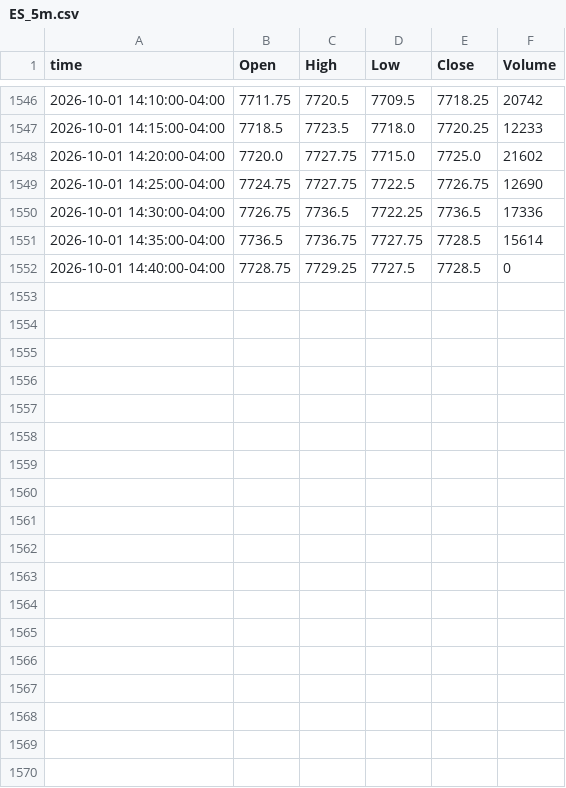
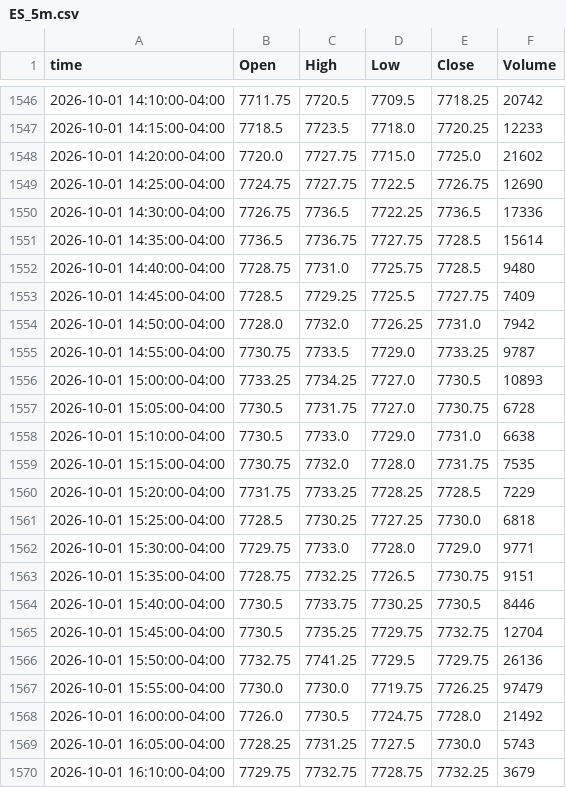
Before and after one commit to ductran1987/pharmd-bars, a CSV file: bars/ES_5m.csv, drawn as a sheet; only a part is shown, gaps mark what is left out; the diff covers the shown part only.

```diff
--- a/bars/ES_5m.csv
+++ b/bars/ES_5m.csv
@@ -1551,2 +1551,20 @@ time,Open,High,Low,Close,Volume
 2026-10-01 14:35:00-04:00,7736.5,7736.75,7727.75,7728.5,15614
-2026-10-01 14:40:00-04:00,7728.75,7729.25,7727.5,7728.5,0
+2026-10-01 14:40:00-04:00,7728.75,7731.0,7725.75,7728.5,9480
+2026-10-01 14:45:00-04:00,7728.5,7729.25,7725.5,7727.75,7409
+2026-10-01 14:50:00-04:00,7728.0,7732.0,7726.25,7731.0,7942
+2026-10-01 14:55:00-04:00,7730.75,7733.5,7729.0,7733.25,9787
+2026-10-01 15:00:00-04:00,7733.25,7734.25,7727.0,7730.5,10893
+2026-10-01 15:05:00-04:00,7730.5,7731.75,7727.0,7730.75,6728
+2026-10-01 15:10:00-04:00,7730.5,7733.0,7729.0,7731.0,6638
+2026-10-01 15:15:00-04:00,7730.75,7732.0,7728.0,7731.75,7535
+2026-10-01 15:20:00-04:00,7731.75,7733.25,7728.25,7728.5,7229
+2026-10-01 15:25:00-04:00,7728.5,7730.25,7727.25,7730.0,6818
+2026-10-01 15:30:00-04:00,7729.75,7733.0,7728.0,7729.0,9771
+2026-10-01 15:35:00-04:00,7728.75,7732.25,7726.5,7730.75,9151
+2026-10-01 15:40:00-04:00,7730.5,7733.75,7730.25,7730.5,8446
+2026-10-01 15:45:00-04:00,7730.5,7735.25,7729.75,7732.75,12704
+2026-10-01 15:50:00-04:00,7732.75,7741.25,7729.5,7729.75,26136
+2026-10-01 15:55:00-04:00,7730.0,7730.0,7719.75,7726.25,97479
+2026-10-01 16:00:00-04:00,7726.0,7730.5,7724.75,7728.0,21492
+2026-10-01 16:05:00-04:00,7728.25,7731.25,7727.5,7730.0,5743
+2026-10-01 16:10:00-04:00,7729.75,7732.75,7728.75,7732.25,3679
```
Also changed, not shown: 9 added rows elsewhere in this file, bars/ES_1h.csv, bars/NQ_1h.csv, 1 other file.
